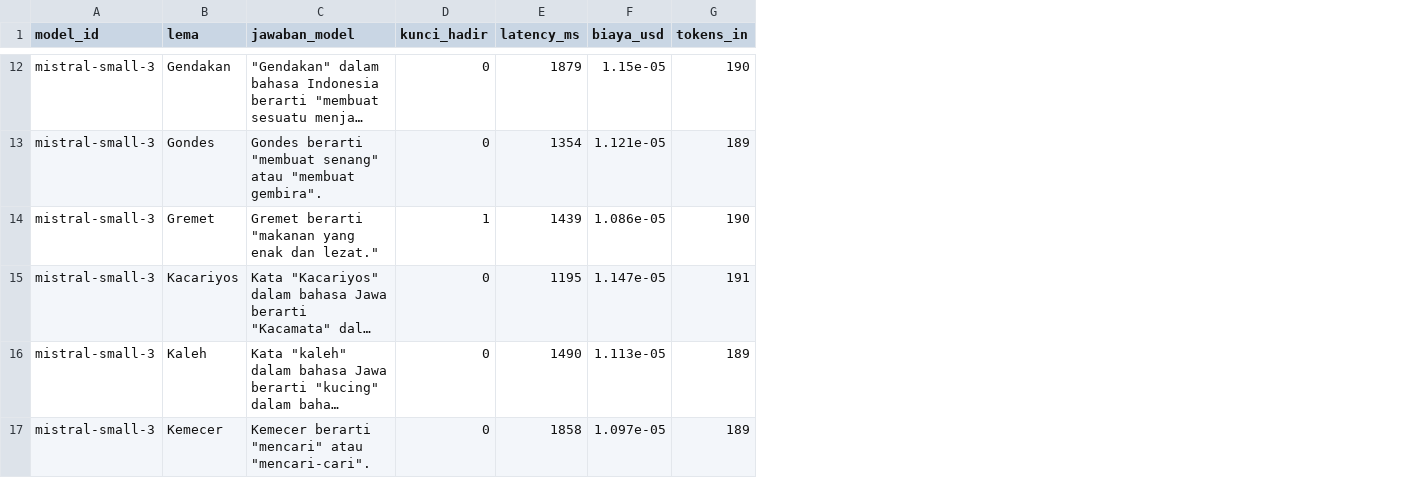
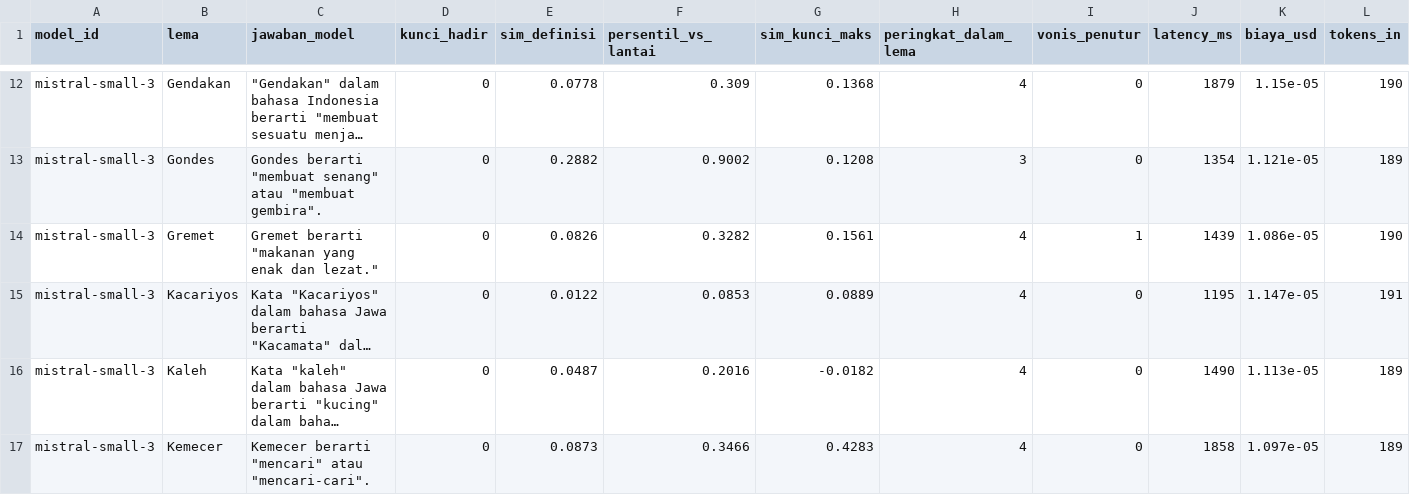
Before and after one commit to ibahasa/research-data, a CSV file: raw/javanese-rare-word-meanings/export-jv-arti-kata-hasil-model.csv, drawn as a sheet; only a part is shown, gaps mark what is left out; long unchanged cells end in …; the diff covers the shown part only; the diff names each change by its address in the sheet, - before the commit and + after, or states it on an @@ line.

```diff
--- a/raw/javanese-rare-word-meanings/export-jv-arti-kata-hasil-model.csv
+++ b/raw/javanese-rare-word-meanings/export-jv-arti-kata-hasil-model.csv
+column E (sim_definisi), rows 12-17: 0.0778 | 0.2882 | 0.0826 | 0.0122 | 0.0487 | 0.0873
+column F (persentil_vs_lantai), rows 12-17: 0.309 | 0.9002 | 0.3282 | 0.0853 | 0.2016 | 0.3466
+column G (sim_kunci_maks), rows 12-17: 0.1368 | 0.1208 | 0.1561 | 0.0889 | -0.0182 | 0.4283
+column H (peringkat_dalam_lema), rows 12-17: 4 | 3 | 4 | 4 | 4 | 4
+column I (vonis_penutur), rows 12-17: 0 | 0 | 1 | 0 | 0 | 0
-D14 (kunci_hadir): 1
+D14 (kunci_hadir): 0
```
Also changed, not shown: 46 edited cells elsewhere in this file, raw/javanese-rare-word-meanings/export-jv-arti-kata-kunci.csv, 3 other files.
